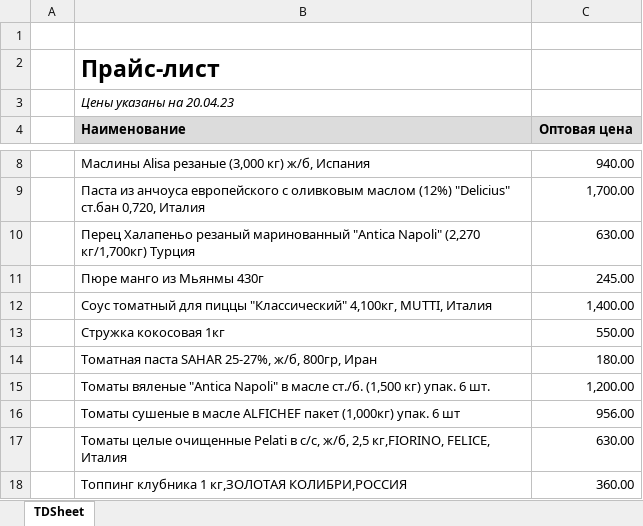
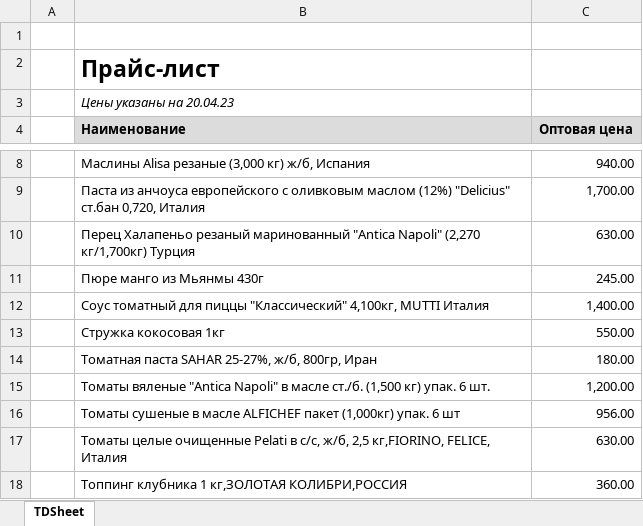
Before and after one commit to khasanov2307/tg2, an Excel workbook: price.xlsx, sheet TDSheet, drawn as a sheet; only a part is shown, gaps mark what is left out; values as stored, in another font and other column widths than the file's, no borders; charts and pictures not drawn; the diff names each change by its address in the sheet, - before the commit and + after, or states it on an @@ line.

```diff
--- a/price.xlsx (sheet TDSheet)
+++ b/price.xlsx (sheet TDSheet)
-B12 (Наименование): …"Классический" 4,100кг, MUTTI, Италия
+B12 (Наименование): …"Классический" 4,100кг, MUTTI Италия
```
Also changed, not shown: charts or pictures, 1 other file.
